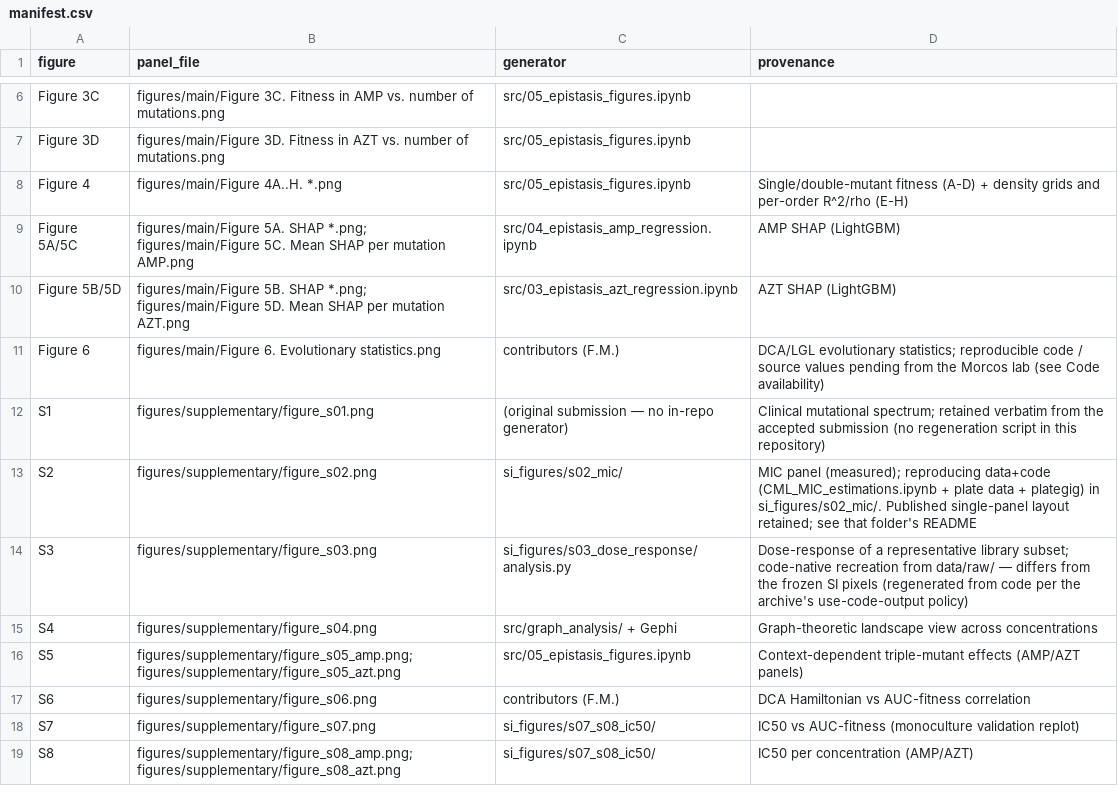
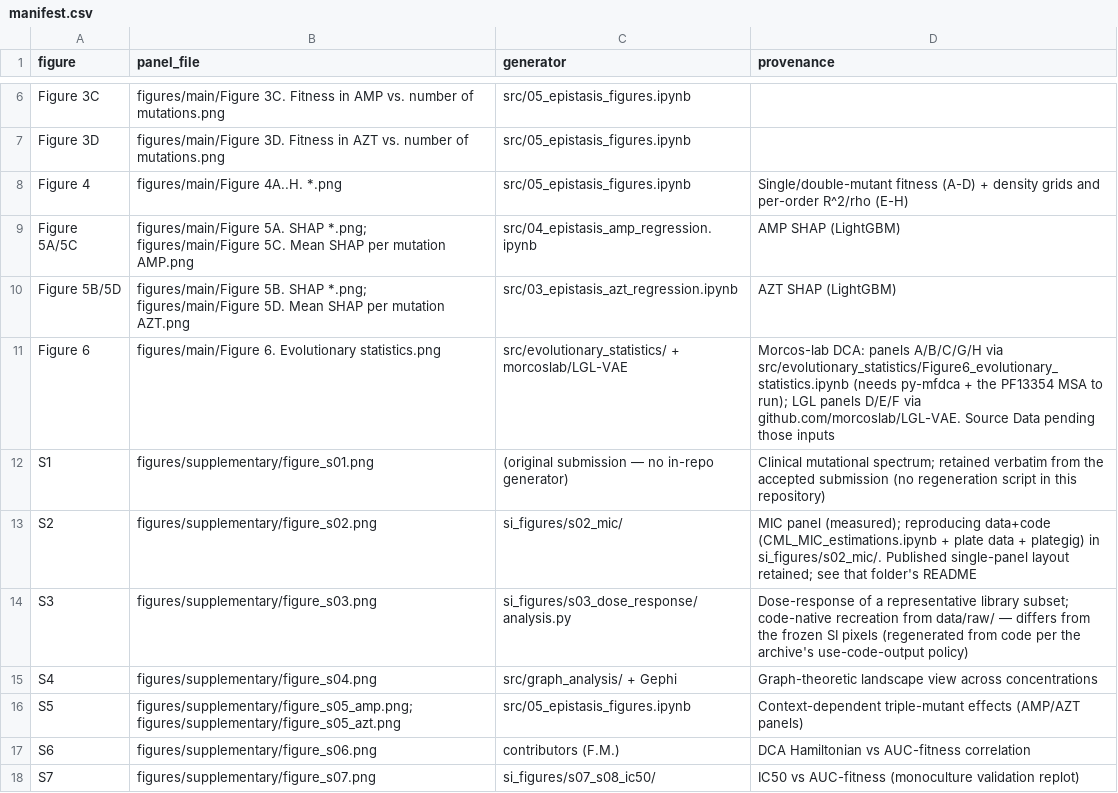
Before and after one commit to msadikyildiz/Gaszek_Yildiz_Meng_2025, a CSV file: figures/manifest.csv, drawn as a sheet; only a part is shown, gaps mark what is left out; the shorter side is filled out with more unchanged rows.

Commit message:
Fold in Figure 6 evolutionary-statistics (DCA) code from the Morcos lab
Add src/evolutionary_statistics/ with A. de la Paz's notebook (verbatim; original
submission "Figure 8" = revision Figure 6) covering the DCA panels A/B/C/G/H —
family logo, effective alphabet, and Hamiltonian distributions. The notebook
settles two open legend items: 6A shows 9 of 13 positions (69,104,164,182,237,
238,240,244,265), and the 6B error bars are SD across family sequences with n =
Meff (printed on run). LGL panels D/E/F remain the separate morcoslab/LGL-VAE
repo. Documented dependencies (py-mfdca) and the still-missing inputs (the
PF13354 MSA; LGL-VAE outputs) in the folder README; wired Fig 6 into the
manifest, Source Data notes, and top-level README. Not yet runnable end-to-end
(needs the MSA + py-mfdca), so the Fig 6 Source Data sheet stays pending.

```diff
--- a/figures/manifest.csv
+++ b/figures/manifest.csv
@@ -10,3 +10,3 @@ Figure 5A/5C,figures/main/Figure 5A. SHAP *.png; figures/main/Figure 5C. Mean SH
 Figure 5B/5D,figures/main/Figure 5B. SHAP *.png; figures/main/Figure 5D. Mean SHAP per mutation AZT.png,src/03_epistasis_azt_regression.ipynb,AZT SHAP (LightGBM)
-Figure 6,figures/main/Figure 6. Evolutionary statistics.png,contributors (F.M.),DCA/LGL evolutionary statistics; reproducible code / source values pending from the Morcos lab (see Code availability)
+Figure 6,figures/main/Figure 6. Evolutionary statistics.png,src/evolutionary_statistics/ + morcoslab/LGL-VAE,"Morcos-lab DCA: panels A/B/C/G/H via src/evolutionary_statistics/Figure6_evolutionary_statistics.ipynb (needs py-mfdca + the PF13354 MSA to run); LGL panels D/E/F via github.com/morcoslab/LGL-VAE. Source Data pending those inputs"
 S1,figures/supplementary/figure_s01.png,(original submission — no in-repo generator),"Clinical mutational spectrum; retained verbatim from the accepted submission (no regeneration script in this repository)"
```
Also changed, not shown: 7 other files.
